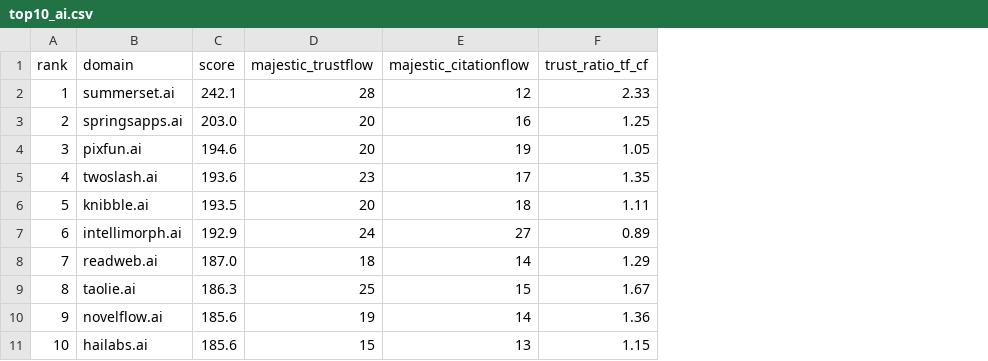
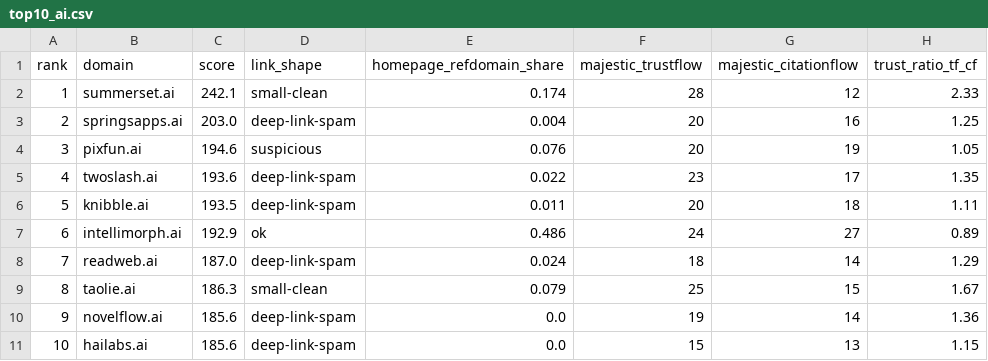
Before and after one commit to mouakkid/factory-pocket-api, a CSV file: expired-domains-research/data/top10_ai.csv, drawn as a sheet; only a part is shown; the diff names each change by its address in the sheet, - before the commit and + after, or states it on an @@ line.

```diff
--- a/expired-domains-research/data/top10_ai.csv
+++ b/expired-domains-research/data/top10_ai.csv
+column D (link_shape), rows 2-11: small-clean | deep-link-spam | suspicious | deep-link-spam | deep-link-spam | ok | deep-link-spam | small-clean | deep-link-spam | deep-link-spam
+column E (homepage_refdomain_share), rows 2-11: 0.174 | 0.004 | 0.076 | 0.022 | 0.011 | 0.486 | 0.024 | 0.079 | 0.0 | 0.0
```
Also changed, not shown: expired-domains-research/data/top10_com.csv, expired-domains-research/data/top10_io.csv, 2 other files.
